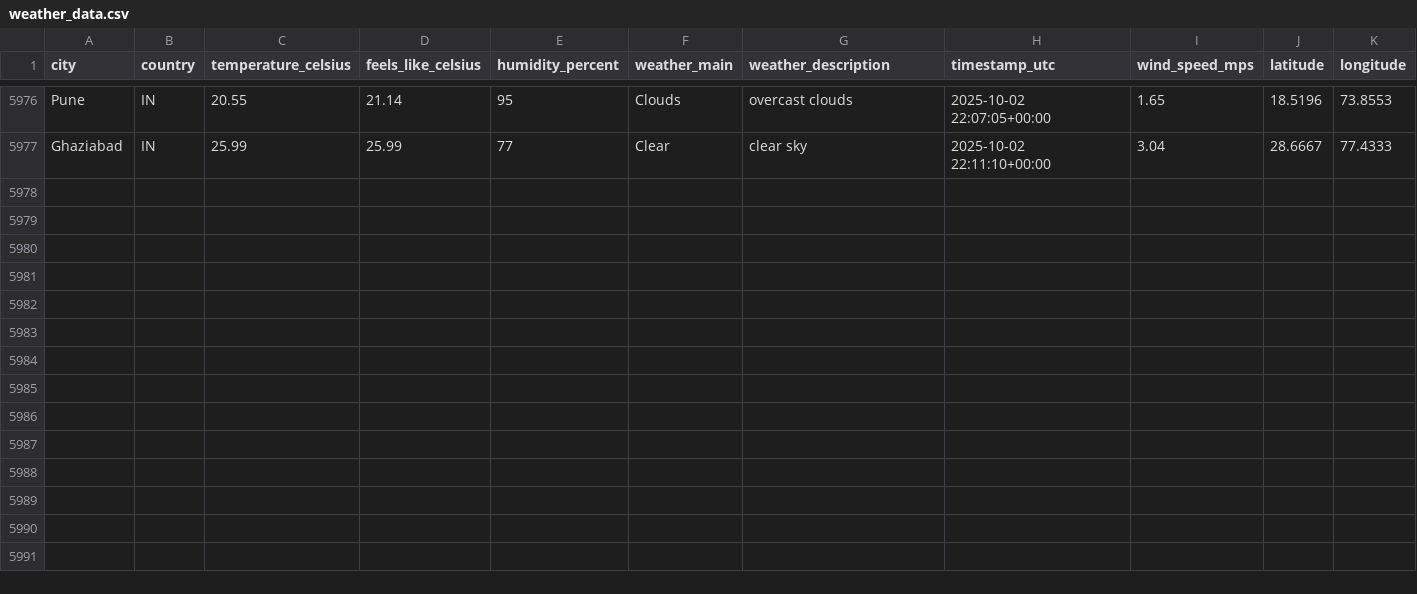
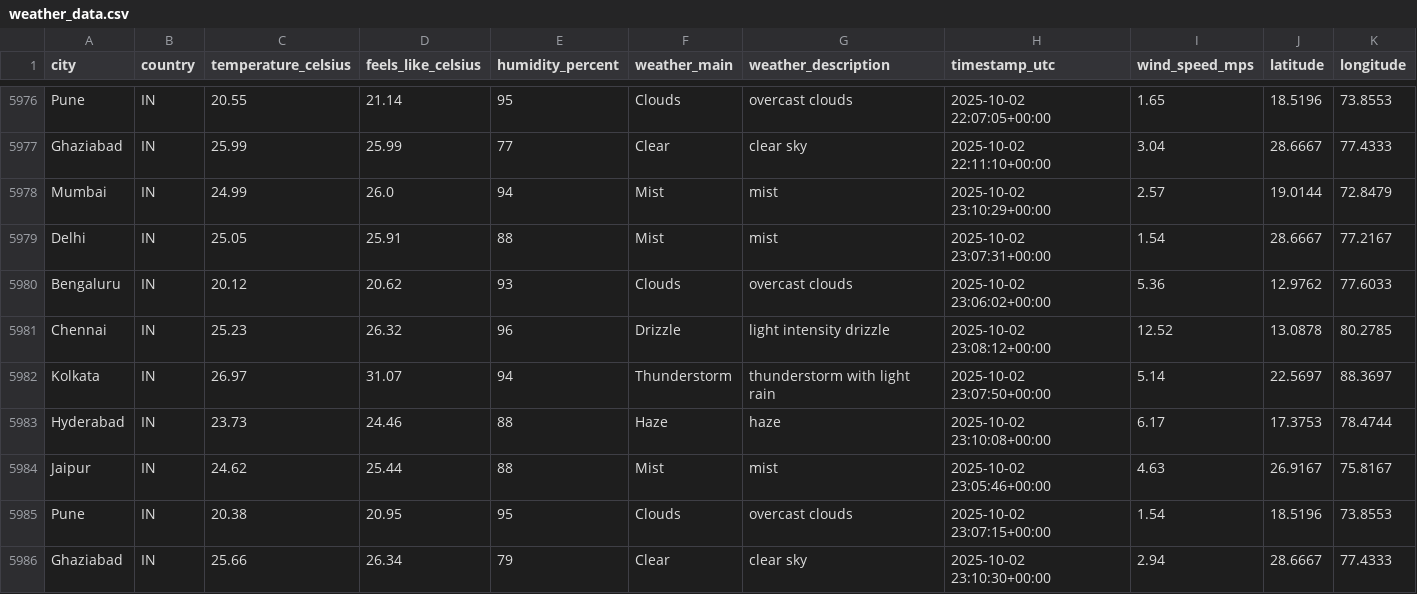
Before and after one commit to 4yushraman-jpg/weather-dashboard, a CSV file: weather_data.csv, drawn as a sheet; only a part is shown, gaps mark what is left out; rows hold the shown columns only; the diff names each change by its address in the sheet, - before the commit and + after, or states it on an @@ line.

```diff
--- a/weather_data.csv
+++ b/weather_data.csv
+row 5978: Mumbai | IN | 24.99 | 26.0 | 94 | Mist | mist | 2025-10-02 23:10:29+00:00 | 2.57 | 19.0144 | 72.8479
+row 5979: Delhi | IN | 25.05 | 25.91 | 88 | Mist | mist | 2025-10-02 23:07:31+00:00 | 1.54 | 28.6667 | 77.2167
+row 5980: Bengaluru | IN | 20.12 | 20.62 | 93 | Clouds | overcast clouds | 2025-10-02 23:06:02+00:00 | 5.36 | 12.9762 | 77.6033
+row 5981: Chennai | IN | 25.23 | 26.32 | 96 | Drizzle | light intensity drizzle | 2025-10-02 23:08:12+00:00 | 12.52 | 13.0878 | 80.2785
+row 5982: Kolkata | IN | 26.97 | 31.07 | 94 | Thunderstorm | thunderstorm with light rain | 2025-10-02 23:07:50+00:00 | 5.14 | 22.5697 | 88.3697
+row 5983: Hyderabad | IN | 23.73 | 24.46 | 88 | Haze | haze | 2025-10-02 23:10:08+00:00 | 6.17 | 17.3753 | 78.4744
+row 5984: Jaipur | IN | 24.62 | 25.44 | 88 | Mist | mist | 2025-10-02 23:05:46+00:00 | 4.63 | 26.9167 | 75.8167
+row 5985: Pune | IN | 20.38 | 20.95 | 95 | Clouds | overcast clouds | 2025-10-02 23:07:15+00:00 | 1.54 | 18.5196 | 73.8553
+row 5986: Ghaziabad | IN | 25.66 | 26.34 | 79 | Clear | clear sky | 2025-10-02 23:10:30+00:00 | 2.94 | 28.6667 | 77.4333
```
Also changed, not shown: 1 other file.
